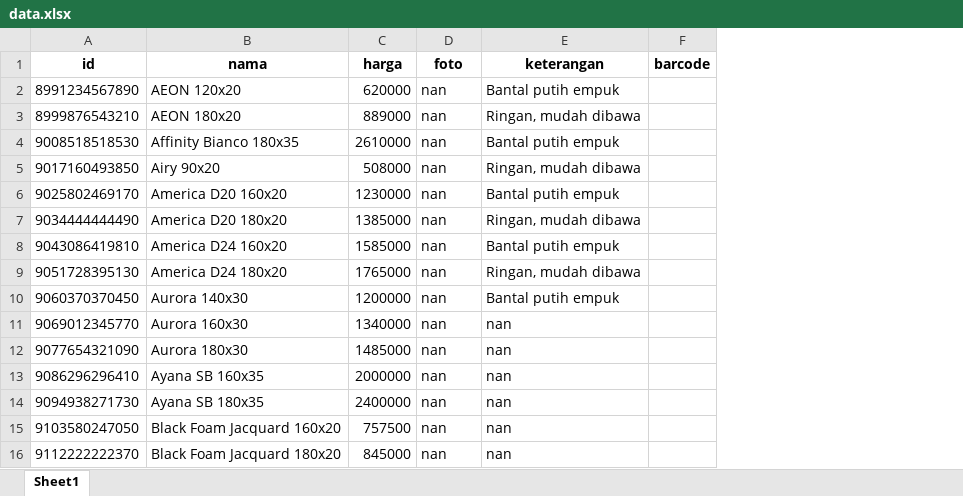
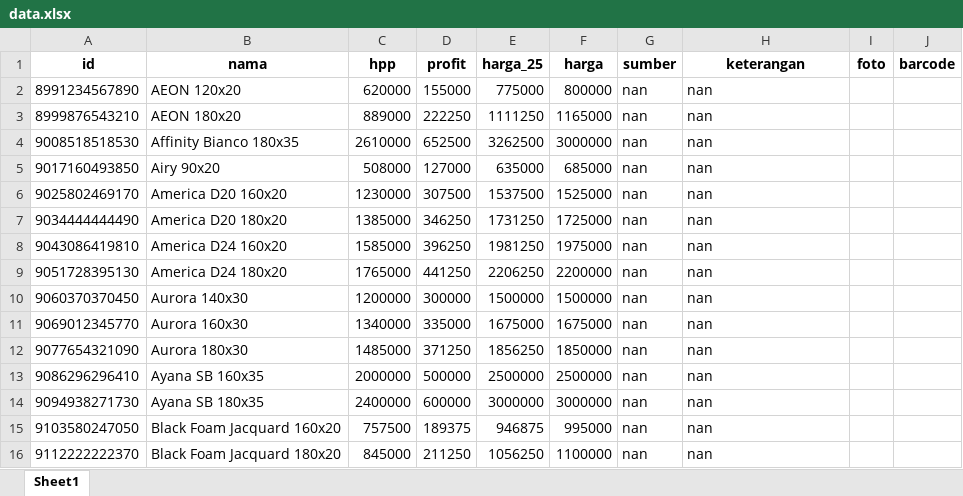
Before and after one commit to enl-allproject/barcode-price-app-v2, an Excel workbook: data/data.xlsx, sheet Sheet1, drawn as a sheet; only a part is shown; values as stored, in another font and other column widths than the file's, no borders; addresses are those after the commit; the diff covers the shown part only; the diff names each change by its address in the sheet, - before the commit and + after, or states it on an @@ line.

```diff
--- a/data/data.xlsx (sheet Sheet1)
+++ b/data/data.xlsx (sheet Sheet1)
+column D (profit), rows 2-16: 155000 | 222250 | 652500 | 127000 | 307500 | 346250 | 396250 | 441250 | 300000 | 335000 | 371250 | 500000 | 600000 | 189375 | 211250
+column E (harga_25), rows 2-16: 775000 | 1111250 | 3262500 | 635000 | 1537500 | 1731250 | 1981250 | 2206250 | 1500000 | 1675000 | 1856250 | 2500000 | 3000000 | 946875 | 1056250
+column F (harga), rows 2-16: 800000 | 1165000 | 3000000 | 685000 | 1525000 | 1725000 | 1975000 | 2200000 | 1500000 | 1675000 | 1850000 | 2500000 | 3000000 | 995000 | 1100000
+column I (foto), empty
-C1: harga
+C1: hpp
-G1: foto
+G1: sumber
-H2 (keterangan): Bantal putih empuk
+H2 (keterangan): nan
-H3 (keterangan): Ringan, mudah dibawa
+H3 (keterangan): nan
-H4 (keterangan): Bantal putih empuk
+H4 (keterangan): nan
-H5 (keterangan): Ringan, mudah dibawa
+H5 (keterangan): nan
-H6 (keterangan): Bantal putih empuk
+H6 (keterangan): nan
-H7 (keterangan): Ringan, mudah dibawa
+H7 (keterangan): nan
-H8 (keterangan): Bantal putih empuk
+H8 (keterangan): nan
-H9 (keterangan): Ringan, mudah dibawa
+H9 (keterangan): nan
-H10 (keterangan): Bantal putih empuk
+H10 (keterangan): nan
```
Also changed, not shown: 15 edited cells elsewhere in this sheet, 2 other files.
